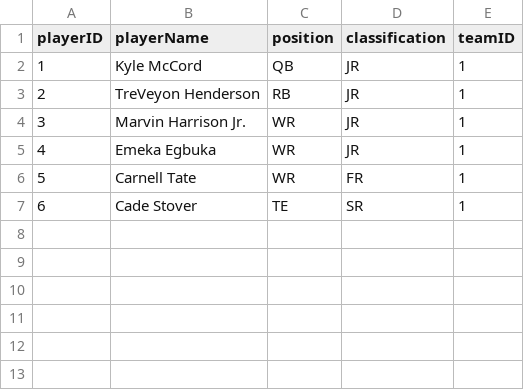
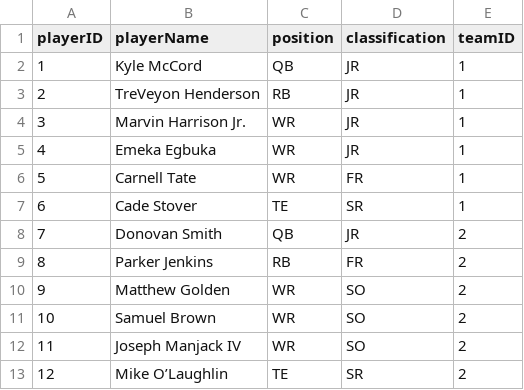
Before and after one commit to MavisPhaphol/Football_Dashboard, a CSV file: players.csv, drawn as a sheet.

Commit message:
Add new players to players.csv
Added University of Houston players (6)

```diff
--- a/players.csv
+++ b/players.csv
@@ -7 +7,7 @@ playerID, playerName, position, classification, teamID
 6, Cade Stover, TE, SR, 1
+7, Donovan Smith, QB, JR, 2
+8, Parker Jenkins, RB, FR, 2
+9, Matthew Golden, WR, SO, 2
+10, Samuel Brown, WR, SO, 2
+11, Joseph Manjack IV, WR, SO, 2
+12, Mike O’Laughlin, TE, SR, 2
```
